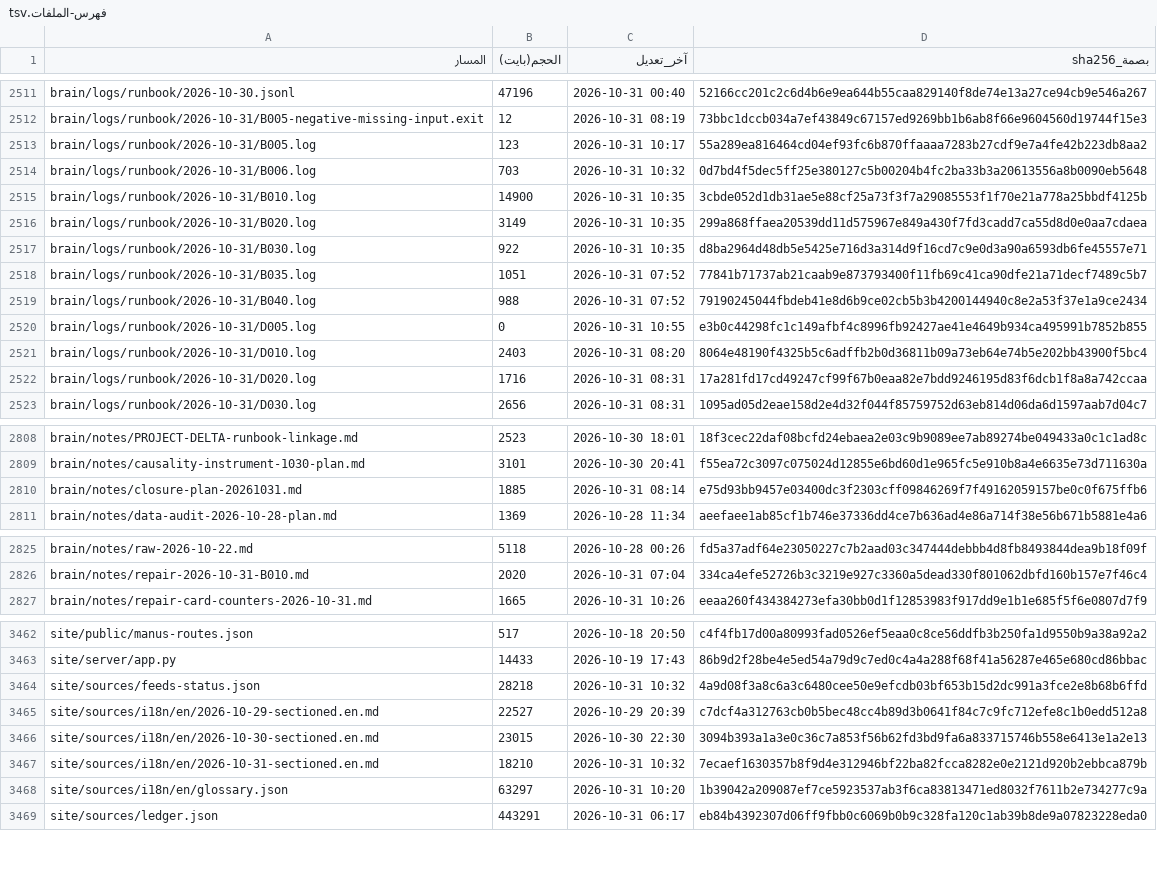
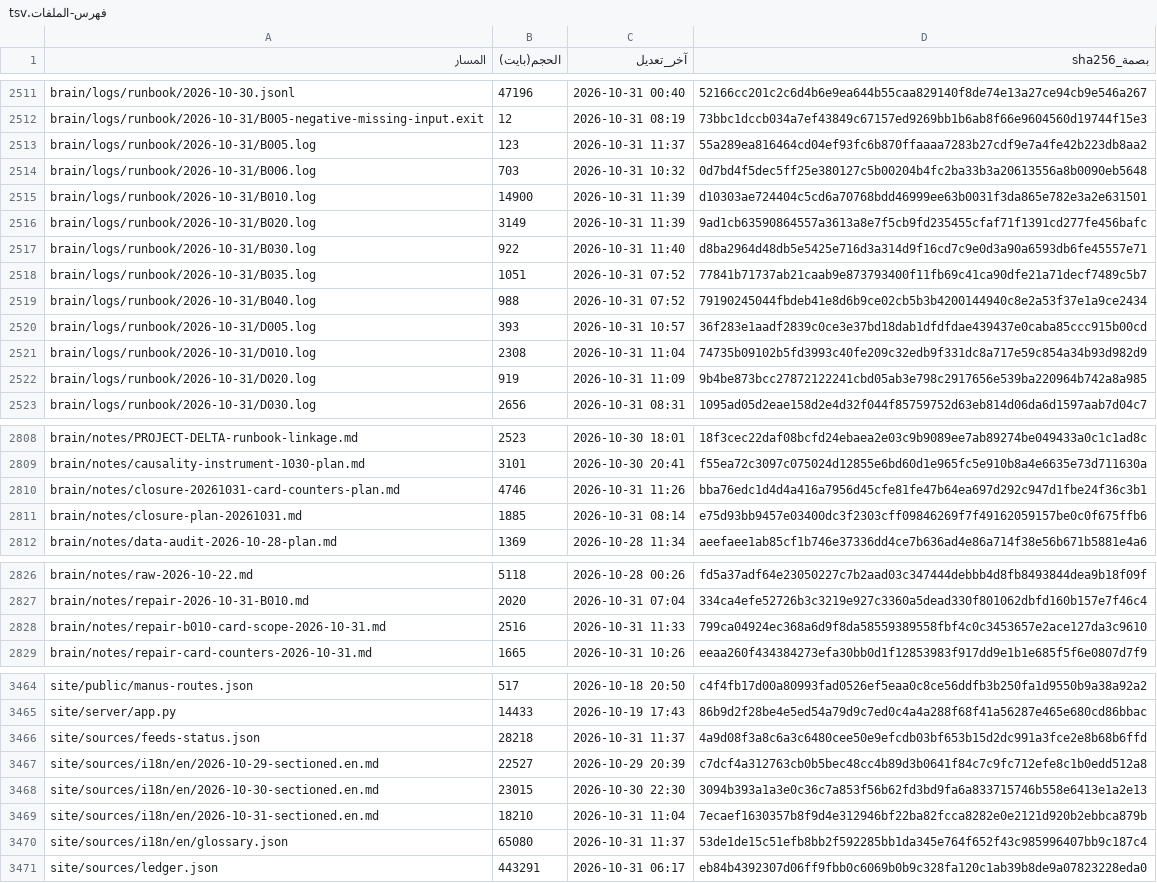
Before and after one commit to fahadaldoseri/mda-marine-system, a TSV file: docs/فهرس-الملفات.tsv, drawn as a sheet; only a part is shown, gaps mark what is left out; the diff covers the shown part only.

```diff
--- a/docs/فهرس-الملفات.tsv
+++ b/docs/فهرس-الملفات.tsv
@@ -2512,12 +2512,12 @@ brain/logs/runbook/2026-10-30.jsonl	47196	2026-10-31 00:40	52166cc201c2c6d4b6e9e
 brain/logs/runbook/2026-10-31/B005-negative-missing-input.exit	12	2026-10-31 08:19	73bbc1dccb034a7ef43849c67157ed9269bb1b6ab8f66e9604560d19744f15e3
-brain/logs/runbook/2026-10-31/B005.log	123	2026-10-31 10:17	55a289ea816464cd04ef93fc6b870ffaaaa7283b27cdf9e7a4fe42b223db8aa2
+brain/logs/runbook/2026-10-31/B005.log	123	2026-10-31 11:37	55a289ea816464cd04ef93fc6b870ffaaaa7283b27cdf9e7a4fe42b223db8aa2
 brain/logs/runbook/2026-10-31/B006.log	703	2026-10-31 10:32	0d7bd4f5dec5ff25e380127c5b00204b4fc2ba33b3a20613556a8b0090eb5648
-brain/logs/runbook/2026-10-31/B010.log	14900	2026-10-31 10:35	3cbde052d1db31ae5e88cf25a73f3f7a29085553f1f70e21a778a25bbdf4125b
-brain/logs/runbook/2026-10-31/B020.log	3149	2026-10-31 10:35	299a868ffaea20539dd11d575967e849a430f7fd3cadd7ca55d8d0e0aa7cdaea
-brain/logs/runbook/2026-10-31/B030.log	922	2026-10-31 10:35	d8ba2964d48db5e5425e716d3a314d9f16cd7c9e0d3a90a6593db6fe45557e71
+brain/logs/runbook/2026-10-31/B010.log	14900	2026-10-31 11:39	d10303ae724404c5cd6a70768bdd46999ee63b0031f3da865e782e3a2e631501
+brain/logs/runbook/2026-10-31/B020.log	3149	2026-10-31 11:39	9ad1cb63590864557a3613a8e7f5cb9fd235455cfaf71f1391cd277fe456bafc
+brain/logs/runbook/2026-10-31/B030.log	922	2026-10-31 11:40	d8ba2964d48db5e5425e716d3a314d9f16cd7c9e0d3a90a6593db6fe45557e71
 brain/logs/runbook/2026-10-31/B035.log	1051	2026-10-31 07:52	77841b71737ab21caab9e873793400f11fb69c41ca90dfe21a71decf7489c5b7
 brain/logs/runbook/2026-10-31/B040.log	988	2026-10-31 07:52	79190245044fbdeb41e8d6b9ce02cb5b3b4200144940c8e2a53f37e1a9ce2434
-brain/logs/runbook/2026-10-31/D005.log	0	2026-10-31 10:55	e3b0c44298fc1c149afbf4c8996fb92427ae41e4649b934ca495991b7852b855
-brain/logs/runbook/2026-10-31/D010.log	2403	2026-10-31 08:20	8064e48190f4325b5c6adffb2b0d36811b09a73eb64e74b5e202bb43900f5bc4
-brain/logs/runbook/2026-10-31/D020.log	1716	2026-10-31 08:31	17a281fd17cd49247cf99f67b0eaa82e7bdd9246195d83f6dcb1f8a8a742ccaa
+brain/logs/runbook/2026-10-31/D005.log	393	2026-10-31 10:57	36f283e1aadf2839c0ce3e37bd18dab1dfdfdae439437e0caba85ccc915b00cd
+brain/logs/runbook/2026-10-31/D010.log	2308	2026-10-31 11:04	74735b09102b5fd3993c40fe209c32edb9f331dc8a717e59c854a34b93d982d9
+brain/logs/runbook/2026-10-31/D020.log	919	2026-10-31 11:09	9b4be873bcc27872122241cbd05ab3e798c2917656e539ba220964b742a8a985
 brain/logs/runbook/2026-10-31/D030.log	2656	2026-10-31 08:31	1095ad05d2eae158d2e4d32f044f85759752d63eb814d06da6d1597aab7d04c7
@@ -2809,2 +2809,3 @@ brain/notes/PROJECT-DELTA-runbook-linkage.md	2523	2026-10-30 18:01	18f3cec22daf0
 brain/notes/causality-instrument-1030-plan.md	3101	2026-10-30 20:41	f55ea72c3097c075024d12855e6bd60d1e965fc5e910b8a4e6635e73d711630a
+brain/notes/closure-20261031-card-counters-plan.md	4746	2026-10-31 11:26	bba76edc1d4d4a416a7956d45cfe81fe47b64ea697d292c947d1fbe24f36c3b1
 brain/notes/closure-plan-20261031.md	1885	2026-10-31 08:14	e75d93bb9457e03400dc3f2303cff09846269f7f49162059157be0c0f675ffb6
@@ -2826,2 +2827,3 @@ brain/notes/raw-2026-10-22.md	5118	2026-10-28 00:26	fd5a37adf64e23050227c7b2aad0
 brain/notes/repair-2026-10-31-B010.md	2020	2026-10-31 07:04	334ca4efe52726b3c3219e927c3360a5dead330f801062dbfd160b157e7f46c4
+brain/notes/repair-b010-card-scope-2026-10-31.md	2516	2026-10-31 11:33	799ca04924ec368a6d9f8da58559389558fbf4c0c3453657e2ace127da3c9610
 brain/notes/repair-card-counters-2026-10-31.md	1665	2026-10-31 10:26	eeaa260f434384273efa30bb0d1f12853983f917dd9e1b1e685f5f6e0807d7f9
@@ -3463,7 +3465,7 @@ site/public/manus-routes.json	517	2026-10-18 20:50	c4f4fb17d00a80993fad0526ef5ea
 site/server/app.py	14433	2026-10-19 17:43	86b9d2f28be4e5ed54a79d9c7ed0c4a4a288f68f41a56287e465e680cd86bbac
-site/sources/feeds-status.json	28218	2026-10-31 10:32	4a9d08f3a8c6a3c6480cee50e9efcdb03bf653b15d2dc991a3fce2e8b68b6ffd
+site/sources/feeds-status.json	28218	2026-10-31 11:37	4a9d08f3a8c6a3c6480cee50e9efcdb03bf653b15d2dc991a3fce2e8b68b6ffd
 site/sources/i18n/en/2026-10-29-sectioned.en.md	22527	2026-10-29 20:39	c7dcf4a312763cb0b5bec48cc4b89d3b0641f84c7c9fc712efe8c1b0edd512a8
 site/sources/i18n/en/2026-10-30-sectioned.en.md	23015	2026-10-30 22:30	3094b393a1a3e0c36c7a853f56b62fd3bd9fa6a833715746b558e6413e1a2e13
-site/sources/i18n/en/2026-10-31-sectioned.en.md	18210	2026-10-31 10:32	7ecaef1630357b8f9d4e312946bf22ba82fcca8282e0e2121d920b2ebbca879b
-site/sources/i18n/en/glossary.json	63297	2026-10-31 10:20	1b39042a209087ef7ce5923537ab3f6ca83813471ed8032f7611b2e734277c9a
+site/sources/i18n/en/2026-10-31-sectioned.en.md	18210	2026-10-31 11:04	7ecaef1630357b8f9d4e312946bf22ba82fcca8282e0e2121d920b2ebbca879b
+site/sources/i18n/en/glossary.json	65080	2026-10-31 11:37	53de1de15c51efb8bb2f592285bb1da345e764f652f43c985996407bb9c187c4
 site/sources/ledger.json	443291	2026-10-31 06:17	eb84b4392307d06ff9fbb0c6069b0b9c328fa120c1ab39b8de9a07823228eda0
```
Also changed, not shown: 27 edited cells elsewhere in this file, 14 other files.
